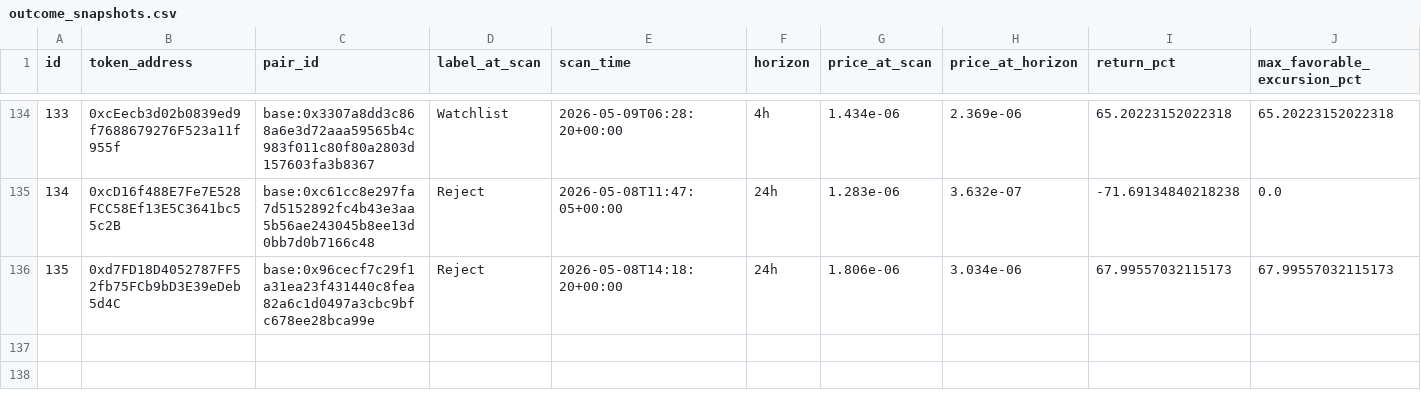
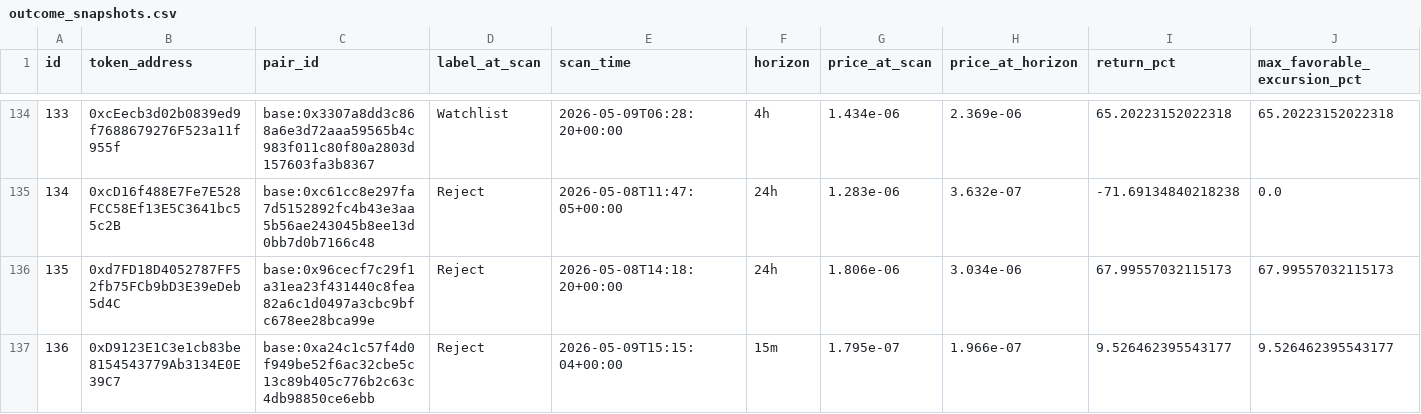
Before and after one commit to fatehchana17-create/crypto-signal-autopsy-v1, a CSV file: exports/outcome_snapshots.csv, drawn as a sheet; only a part is shown, gaps mark what is left out; rows hold the shown columns only; the diff names each change by its address in the sheet, - before the commit and + after, or states it on an @@ line.

```diff
--- a/exports/outcome_snapshots.csv
+++ b/exports/outcome_snapshots.csv
+row 137: 136 | 0xD9123E1C3e1cb83be8154543779Ab3134E0E39C7 | base:0xa24c1c57f4d0f949be52f6ac32cbe5c13c89b405c776b2c63c4db98850ce6ebb | Reject | 2026-05-09T15:15:04+00:00 | 15m | 1.795e-07 | 1.966e-07 | 9.526462395543177 | 9.526462395543177
```
Also changed, not shown: exports/filter_results.csv, exports/pairs.csv, 18 other files.
